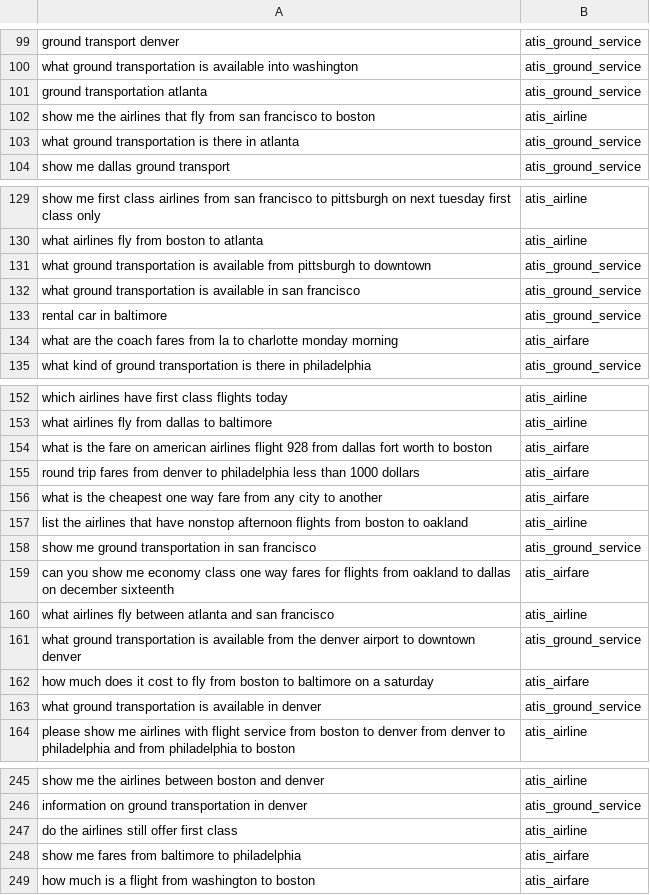
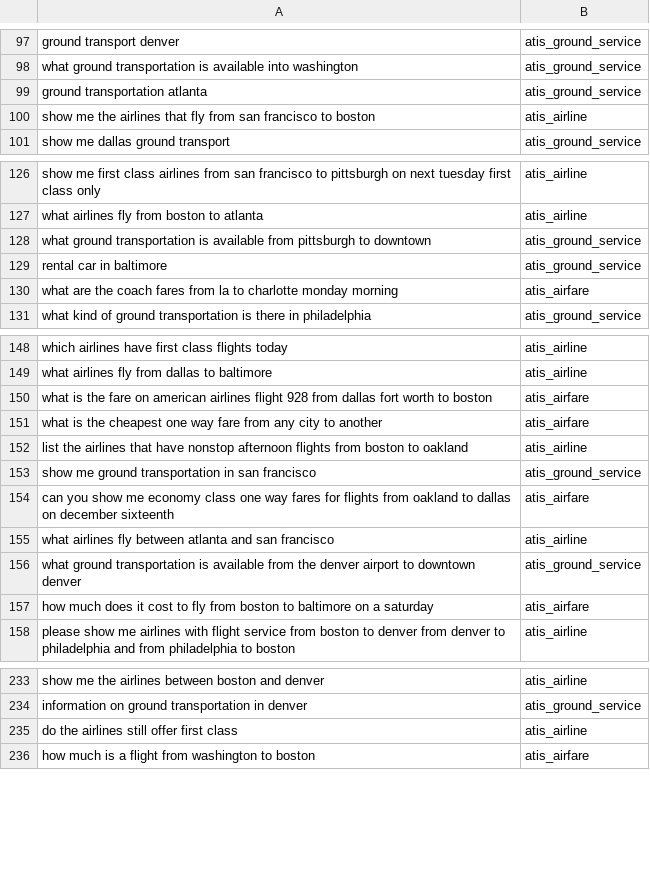
Before and after one commit to cohere-ai/notebooks, a CSV file: notebooks/data/atis-ft-3classes.csv, drawn as a sheet; only a part is shown, gaps mark what is left out; the diff covers the shown part only; the diff names each change by its address in the sheet, - before the commit and + after, or states it on an @@ line.

```diff
--- a/notebooks/data/atis-ft-3classes.csv
+++ b/notebooks/data/atis-ft-3classes.csv
-row 103: what ground transportation is there in atlanta | atis_ground_service
-row 132: what ground transportation is available in san francisco | atis_ground_service
-row 155: round trip fares from denver to philadelphia less than 1000 dollars | atis_airfare
-row 163: what ground transportation is available in denver | atis_ground_service
-row 248: show me fares from baltimore to philadelphia | atis_airfare
```
Also changed, not shown: 11 removed rows elsewhere in this file, 1 other file.
